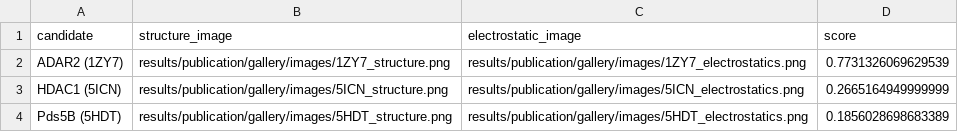
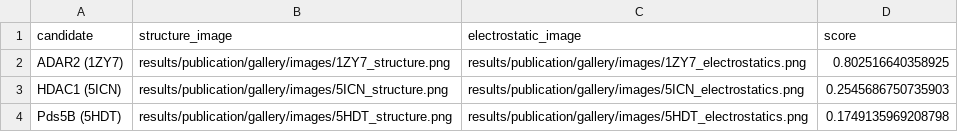
Before and after one commit to Tommaso-R-Marena/cryptic-ip-binding-sites, a CSV file: results/publication/gallery/gallery_inputs.csv, drawn as a sheet.

```diff
--- a/results/publication/gallery/gallery_inputs.csv
+++ b/results/publication/gallery/gallery_inputs.csv
@@ -1,4 +1,4 @@
 candidate,structure_image,electrostatic_image,score
-ADAR2 (1ZY7),results/publication/gallery/images/1ZY7_structure.png,results/publication/gallery/images/1ZY7_electrostatics.png,0.7731326069629539
-HDAC1 (5ICN),results/publication/gallery/images/5ICN_structure.png,results/publication/gallery/images/5ICN_electrostatics.png,0.2665164949999999
-Pds5B (5HDT),results/publication/gallery/images/5HDT_structure.png,results/publication/gallery/images/5HDT_electrostatics.png,0.1856028698683389
+ADAR2 (1ZY7),results/publication/gallery/images/1ZY7_structure.png,results/publication/gallery/images/1ZY7_electrostatics.png,0.802516640358925
+HDAC1 (5ICN),results/publication/gallery/images/5ICN_structure.png,results/publication/gallery/images/5ICN_electrostatics.png,0.2545686750735903
+Pds5B (5HDT),results/publication/gallery/images/5HDT_structure.png,results/publication/gallery/images/5HDT_electrostatics.png,0.1749135969208798
```
Also changed, not shown: results/publication/supplementary/S2_control_benchmark.csv, results/publication/supplementary/S5_gallery_candidates.csv, 22 other files.
